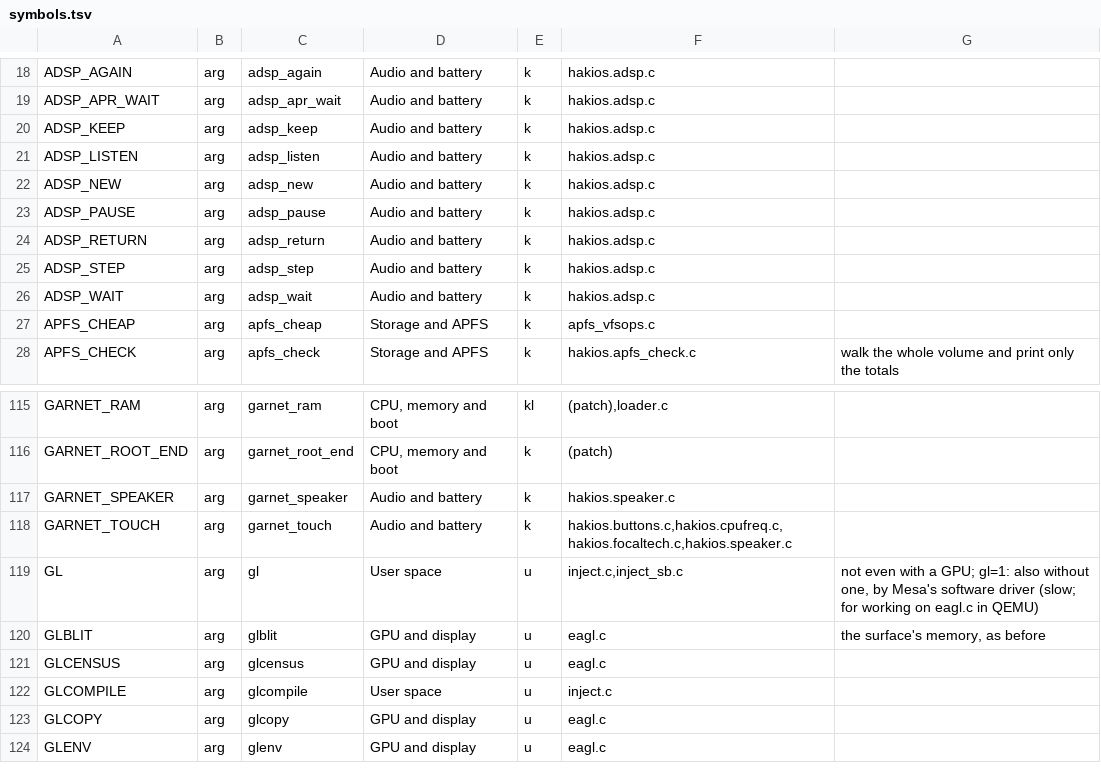
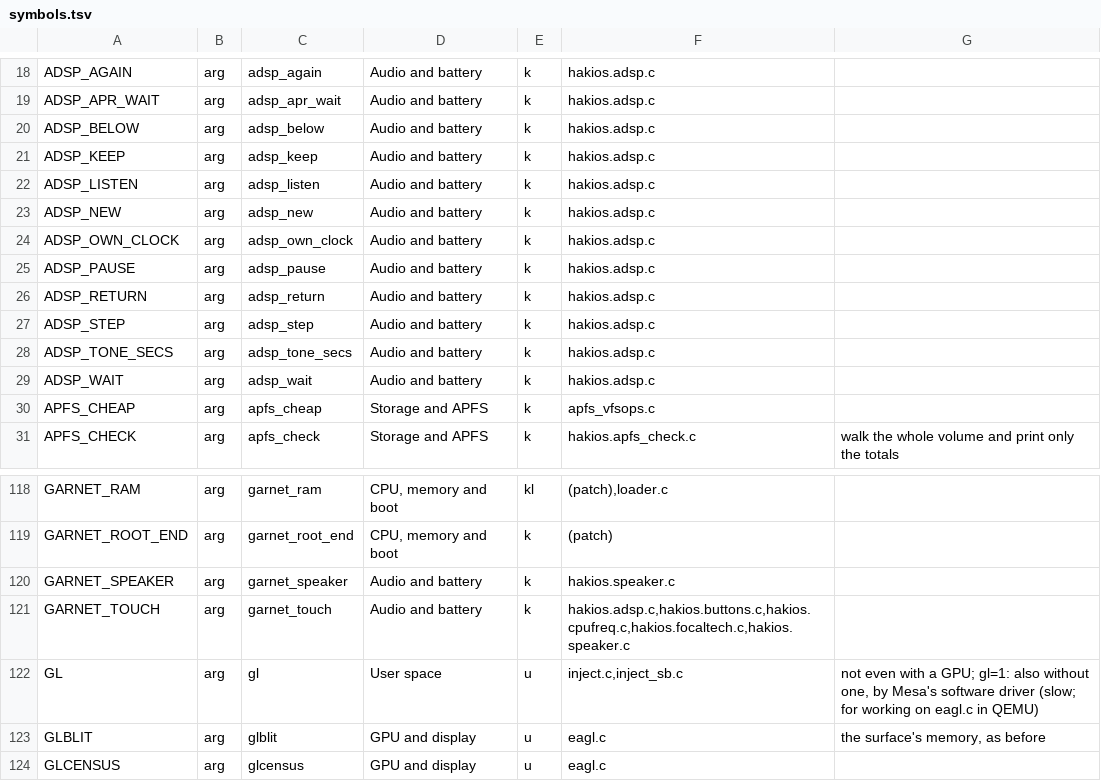
Before and after one commit to rafsanbasunia/ios-garnet, a TSV file: configs/symbols.tsv, drawn as a sheet; only a part is shown, gaps mark what is left out; the shorter side is filled out with more unchanged rows.

Commit message:
Sound: the speakers, through the audio DSP and the AW88261 amplifiers
What iOS plays comes out of both speakers. On by default on this phone
(adsp=0 and sound=0 turn it off); it needs the phone's own audio firmware,
which pull-firmware.sh copies into fw-audio/.

- audio DSP: GPR on the channel adsp_apps, the resource manager's votes,
  the island's TDM pins, a playback graph (shared memory, PCM decoder and
  converter, TDM interface at 96 kHz), shared memory through the SMMU
- sound: iOS's 48 kHz samples through the speakers' guard, doubled to
  96 kHz and written period by period
- amplifiers: this phone's channel order and reset pins; I2C on a bus with
  only the pins' own pull-ups (a repeated start waits for the data line)
- touch: the controller's pins are set again when a read fails (the DSP's
  start takes the chip select's configuration away)
- images: every segment of the DSP's image, and the amplifiers'
  configuration; pull-firmware.sh pulls both
- docs/garnet/AUDIO.md

```diff
--- a/configs/symbols.tsv
+++ b/configs/symbols.tsv
@@ -19,2 +19,3 @@ ADSP_AGAIN	arg	adsp_again	Audio and battery	k	hakios.adsp.c
 ADSP_APR_WAIT	arg	adsp_apr_wait	Audio and battery	k	hakios.adsp.c	
+ADSP_BELOW	arg	adsp_below	Audio and battery	k	hakios.adsp.c	
 ADSP_KEEP	arg	adsp_keep	Audio and battery	k	hakios.adsp.c	
@@ -22,2 +23,3 @@ ADSP_LISTEN	arg	adsp_listen	Audio and battery	k	hakios.adsp.c
 ADSP_NEW	arg	adsp_new	Audio and battery	k	hakios.adsp.c	
+ADSP_OWN_CLOCK	arg	adsp_own_clock	Audio and battery	k	hakios.adsp.c	
 ADSP_PAUSE	arg	adsp_pause	Audio and battery	k	hakios.adsp.c	
@@ -25,2 +27,3 @@ ADSP_RETURN	arg	adsp_return	Audio and battery	k	hakios.adsp.c
 ADSP_STEP	arg	adsp_step	Audio and battery	k	hakios.adsp.c	
+ADSP_TONE_SECS	arg	adsp_tone_secs	Audio and battery	k	hakios.adsp.c	
 ADSP_WAIT	arg	adsp_wait	Audio and battery	k	hakios.adsp.c	
@@ -117,3 +120,3 @@ GARNET_ROOT_END	arg	garnet_root_end	CPU, memory and boot	k	(patch)
 GARNET_SPEAKER	arg	garnet_speaker	Audio and battery	k	hakios.speaker.c	
-GARNET_TOUCH	arg	garnet_touch	Audio and battery	k	hakios.buttons.c,hakios.cpufreq.c,hakios.focaltech.c,hakios.speaker.c	
+GARNET_TOUCH	arg	garnet_touch	Audio and battery	k	hakios.adsp.c,hakios.buttons.c,hakios.cpufreq.c,hakios.focaltech.c,hakios.speaker.c	
 GL	arg	gl	User space	u	inject.c,inject_sb.c	not even with a GPU; gl=1: also without one, by Mesa's software driver (slow; for working on eagl.c in QEMU)
```
Also changed, not shown: 14 other files.
